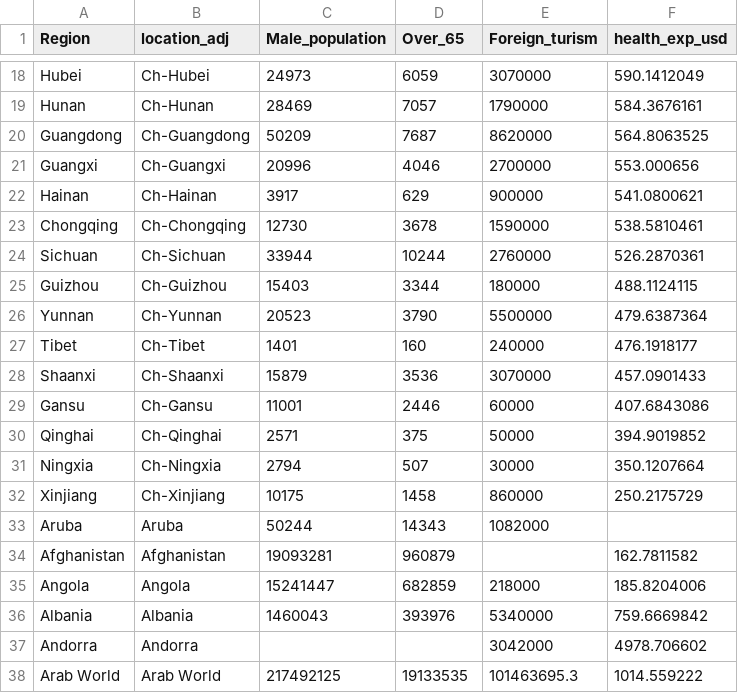
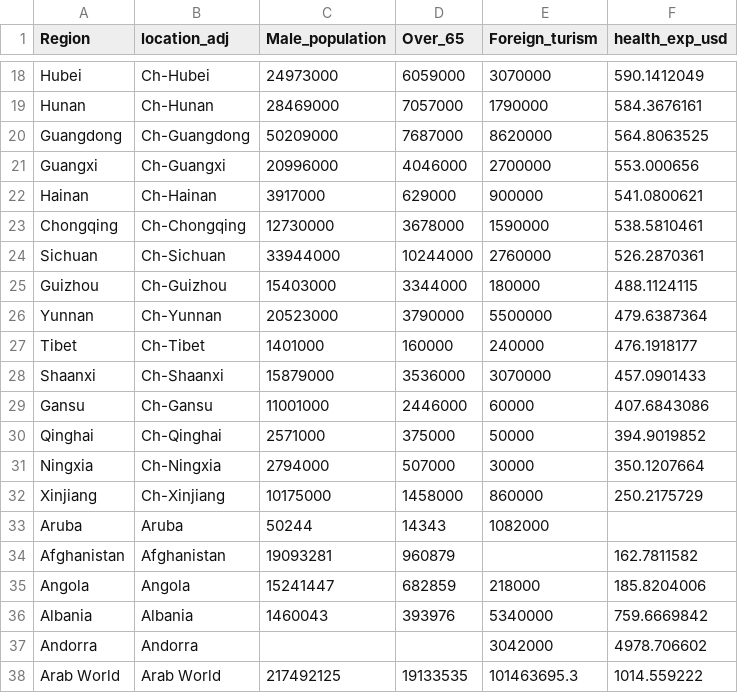
Before and after one commit to juliocrn94/CoronaVirus_ML, a CSV file: Data/compiled_metrics.csv, drawn as a sheet; only a part is shown, gaps mark what is left out; the diff covers the shown part only; the diff names each change by its address in the sheet, - before the commit and + after, or states it on an @@ line.

```diff
--- a/Data/compiled_metrics.csv
+++ b/Data/compiled_metrics.csv
-C18 (Male_population): 24973
+C18 (Male_population): 24973000
-D18 (Over_65): 6059
+D18 (Over_65): 6059000
-C19 (Male_population): 28469
+C19 (Male_population): 28469000
-D19 (Over_65): 7057
+D19 (Over_65): 7057000
-C20 (Male_population): 50209
+C20 (Male_population): 50209000
-D20 (Over_65): 7687
+D20 (Over_65): 7687000
-C21 (Male_population): 20996
+C21 (Male_population): 20996000
-D21 (Over_65): 4046
+D21 (Over_65): 4046000
-C22 (Male_population): 3917
+C22 (Male_population): 3917000
-D22 (Over_65): 629
+D22 (Over_65): 629000
-C23 (Male_population): 12730
+C23 (Male_population): 12730000
-D23 (Over_65): 3678
+D23 (Over_65): 3678000
-C24 (Male_population): 33944
+C24 (Male_population): 33944000
-D24 (Over_65): 10244
+D24 (Over_65): 10244000
-C25 (Male_population): 15403
+C25 (Male_population): 15403000
-D25 (Over_65): 3344
+D25 (Over_65): 3344000
-C26 (Male_population): 20523
+C26 (Male_population): 20523000
-D26 (Over_65): 3790
+D26 (Over_65): 3790000
-C27 (Male_population): 1401
+C27 (Male_population): 1401000
-D27 (Over_65): 160
+D27 (Over_65): 160000
-C28 (Male_population): 15879
+C28 (Male_population): 15879000
-D28 (Over_65): 3536
+D28 (Over_65): 3536000
-C29 (Male_population): 11001
+C29 (Male_population): 11001000
-D29 (Over_65): 2446
+D29 (Over_65): 2446000
-C30 (Male_population): 2571
+C30 (Male_population): 2571000
-D30 (Over_65): 375
+D30 (Over_65): 375000
-C31 (Male_population): 2794
+C31 (Male_population): 2794000
-D31 (Over_65): 507
+D31 (Over_65): 507000
-C32 (Male_population): 10175
+C32 (Male_population): 10175000
-D32 (Over_65): 1458
+D32 (Over_65): 1458000
```
Also changed, not shown: 32 edited cells elsewhere in this file, final_1.csv, final_2.csv, 5 other files.
